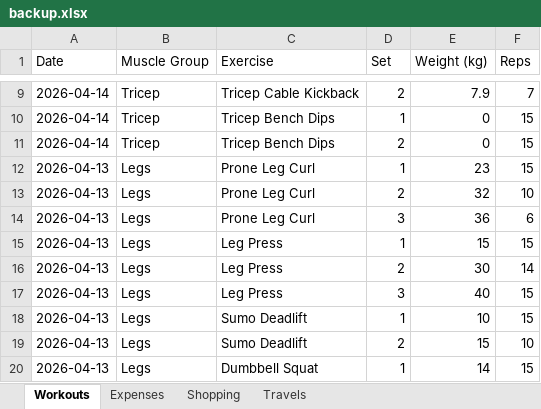
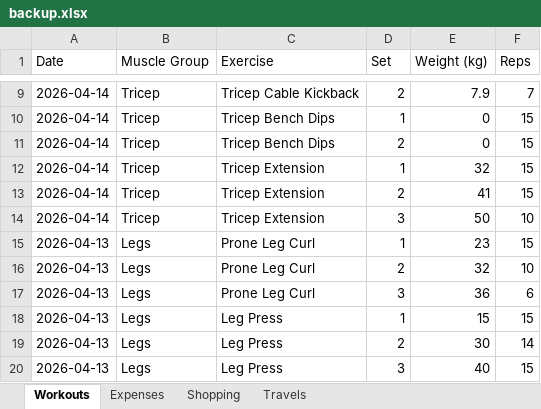
Before and after one commit to itspraveenk/Praveen_Fitness_App, an Excel workbook: data/backup.xlsx, sheet Workouts, drawn as a sheet; only a part is shown, gaps mark what is left out; the shorter side is filled out with more unchanged rows; values as stored, in another font and other column widths than the file's, no borders; the diff names each change by its address in the sheet, - before the commit and + after, or states it on an @@ line.

Commit message:
Backup: 2026-04-14T07:44:34.172Z

```diff
--- a/data/backup.xlsx (sheet Workouts)
+++ b/data/backup.xlsx (sheet Workouts)
+row 12: 2026-04-14 | Tricep | Tricep Extension | 1 | 32 | 15
+row 13: 2026-04-14 | Tricep | Tricep Extension | 2 | 41 | 15
+row 14: 2026-04-14 | Tricep | Tricep Extension | 3 | 50 | 10
```
